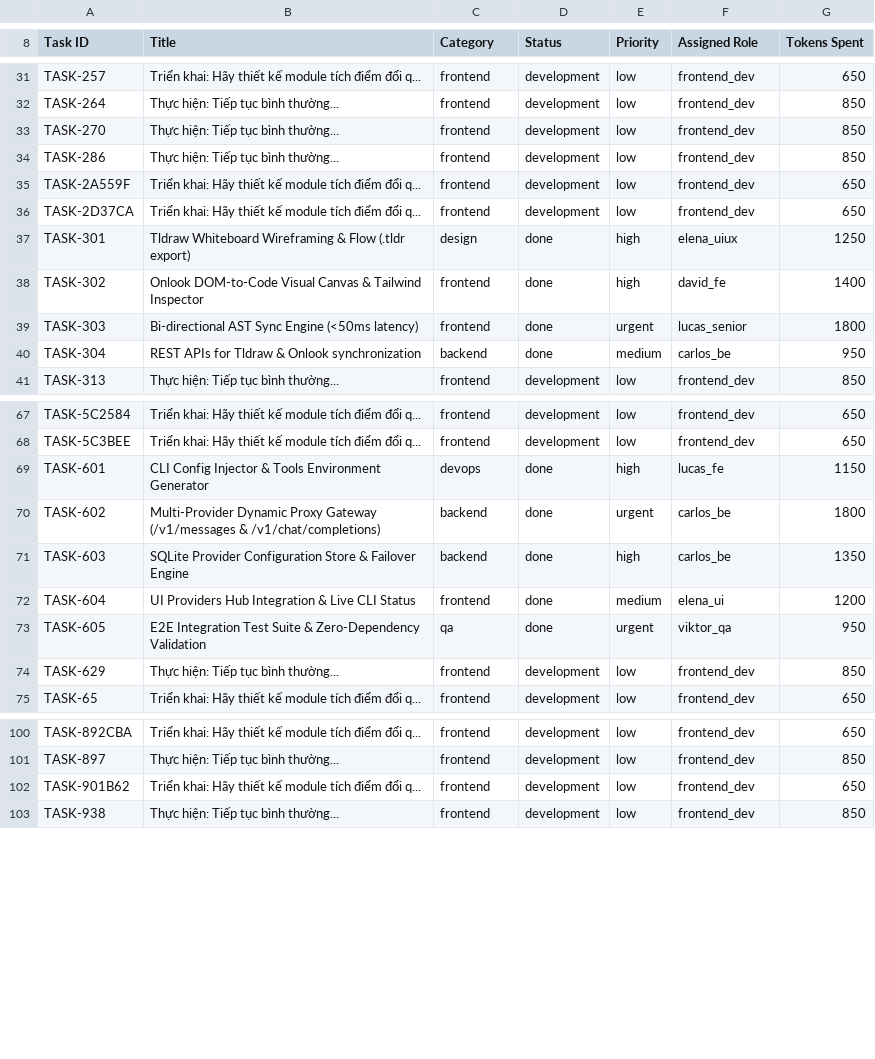
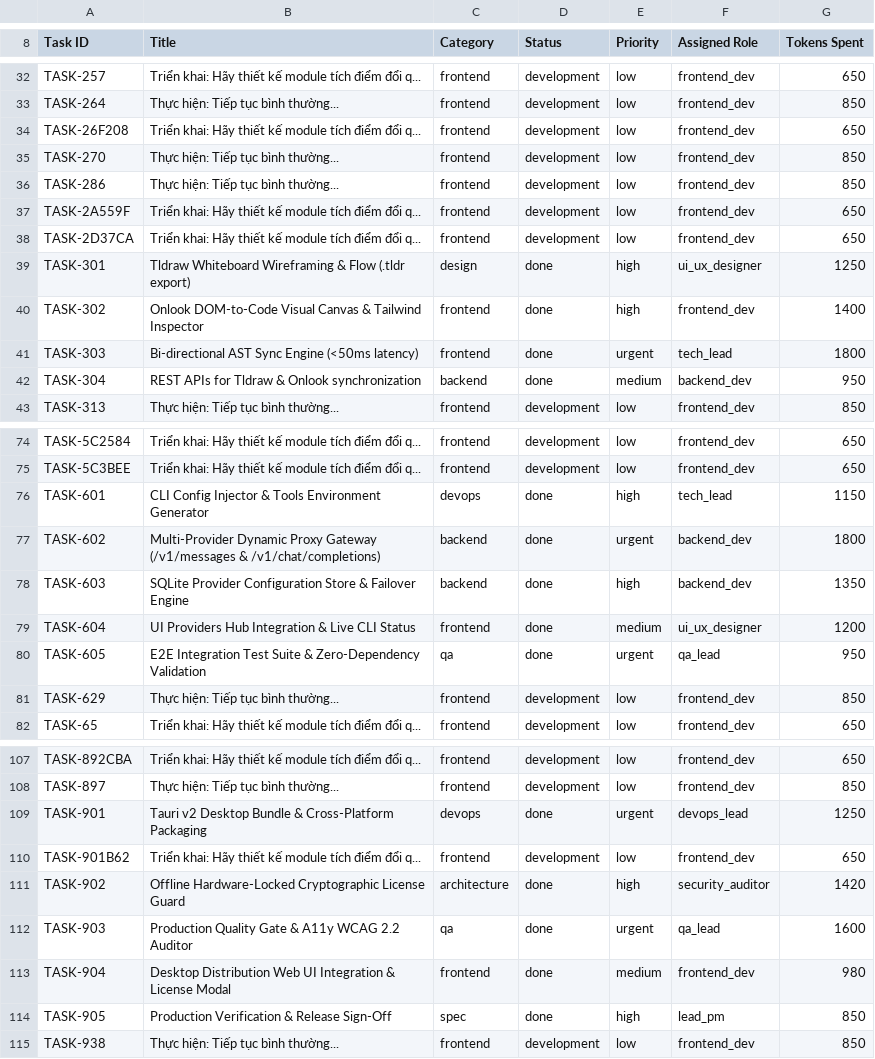
Before and after one commit to Tb3c123/agentP, a CSV file: reports/agentp_acceptance_report.csv, drawn as a sheet; only a part is shown, gaps mark what is left out; the diff covers the shown part only.

Commit message:
feat(release): implement Sprint 9 - Tauri v2 desktop shell, hardware-locked offline license guard & 5-factor quality gate

```diff
--- a/reports/agentp_acceptance_report.csv
+++ b/reports/agentp_acceptance_report.csv
@@ -32,2 +33,3 @@ Task ID,Title,Category,Status,Priority,Assigned Role,Tokens Spent
 "TASK-264","Thực hiện: Tiếp tục bình thường...","frontend","development","low","frontend_dev",850
+"TASK-26F208","Triển khai: Hãy thiết kế module tích điểm đổi q...","frontend","development","low","frontend_dev",650
 "TASK-270","Thực hiện: Tiếp tục bình thường...","frontend","development","low","frontend_dev",850
@@ -36,6 +38,6 @@ Task ID,Title,Category,Status,Priority,Assigned Role,Tokens Spent
 "TASK-2D37CA","Triển khai: Hãy thiết kế module tích điểm đổi q...","frontend","development","low","frontend_dev",650
-"TASK-301","Tldraw Whiteboard Wireframing & Flow (.tldr export)","design","done","high","elena_uiux",1250
-"TASK-302","Onlook DOM-to-Code Visual Canvas & Tailwind Inspector","frontend","done","high","david_fe",1400
-"TASK-303","Bi-directional AST Sync Engine (<50ms latency)","frontend","done","urgent","lucas_senior",1800
-"TASK-304","REST APIs for Tldraw & Onlook synchronization","backend","done","medium","carlos_be",950
+"TASK-301","Tldraw Whiteboard Wireframing & Flow (.tldr export)","design","done","high","ui_ux_designer",1250
+"TASK-302","Onlook DOM-to-Code Visual Canvas & Tailwind Inspector","frontend","done","high","frontend_dev",1400
+"TASK-303","Bi-directional AST Sync Engine (<50ms latency)","frontend","done","urgent","tech_lead",1800
+"TASK-304","REST APIs for Tldraw & Onlook synchronization","backend","done","medium","backend_dev",950
 "TASK-313","Thực hiện: Tiếp tục bình thường...","frontend","development","low","frontend_dev",850
@@ -68,7 +75,7 @@ Task ID,Title,Category,Status,Priority,Assigned Role,Tokens Spent
 "TASK-5C3BEE","Triển khai: Hãy thiết kế module tích điểm đổi q...","frontend","development","low","frontend_dev",650
-"TASK-601","CLI Config Injector & Tools Environment Generator","devops","done","high","lucas_fe",1150
-"TASK-602","Multi-Provider Dynamic Proxy Gateway (/v1/messages & /v1/chat/completions)","backend","done","urgent","carlos_be",1800
-"TASK-603","SQLite Provider Configuration Store & Failover Engine","backend","done","high","carlos_be",1350
-"TASK-604","UI Providers Hub Integration & Live CLI Status","frontend","done","medium","elena_ui",1200
-"TASK-605","E2E Integration Test Suite & Zero-Dependency Validation","qa","done","urgent","viktor_qa",950
+"TASK-601","CLI Config Injector & Tools Environment Generator","devops","done","high","tech_lead",1150
+"TASK-602","Multi-Provider Dynamic Proxy Gateway (/v1/messages & /v1/chat/completions)","backend","done","urgent","backend_dev",1800
+"TASK-603","SQLite Provider Configuration Store & Failover Engine","backend","done","high","backend_dev",1350
+"TASK-604","UI Providers Hub Integration & Live CLI Status","frontend","done","medium","ui_ux_designer",1200
+"TASK-605","E2E Integration Test Suite & Zero-Dependency Validation","qa","done","urgent","qa_lead",950
 "TASK-629","Thực hiện: Tiếp tục bình thường...","frontend","development","low","frontend_dev",850
@@ -101,3 +108,8 @@ Task ID,Title,Category,Status,Priority,Assigned Role,Tokens Spent
 "TASK-897","Thực hiện: Tiếp tục bình thường...","frontend","development","low","frontend_dev",850
+"TASK-901","Tauri v2 Desktop Bundle & Cross-Platform Packaging","devops","done","urgent","devops_lead",1250
 "TASK-901B62","Triển khai: Hãy thiết kế module tích điểm đổi q...","frontend","development","low","frontend_dev",650
+"TASK-902","Offline Hardware-Locked Cryptographic License Guard","architecture","done","high","security_auditor",1420
+"TASK-903","Production Quality Gate & A11y WCAG 2.2 Auditor","qa","done","urgent","qa_lead",1600
+"TASK-904","Desktop Distribution Web UI Integration & License Modal","frontend","done","medium","frontend_dev",980
+"TASK-905","Production Verification & Release Sign-Off","spec","done","high","lead_pm",850
 "TASK-938","Thực hiện: Tiếp tục bình thường...","frontend","development","low","frontend_dev",850
```
Also changed, not shown: 6 added rows and 9 edited cells elsewhere in this file, 22 other files.
